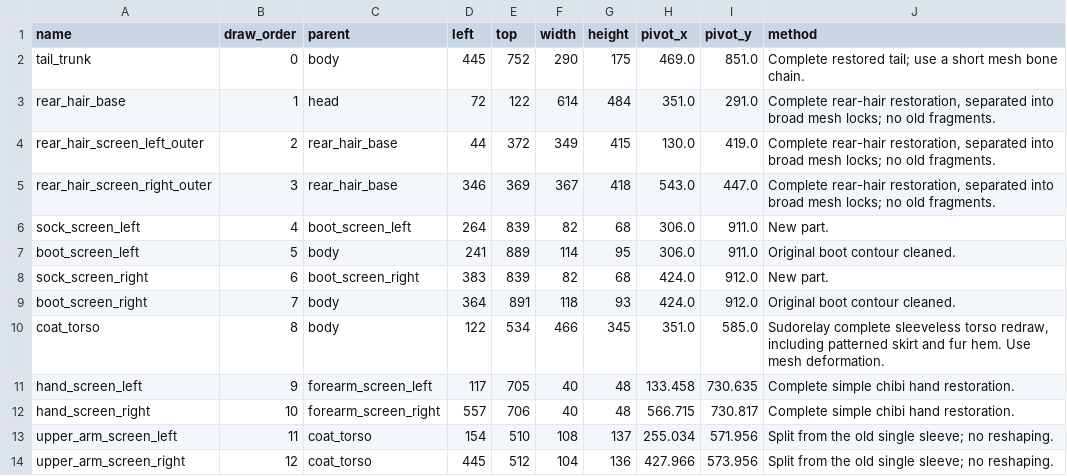
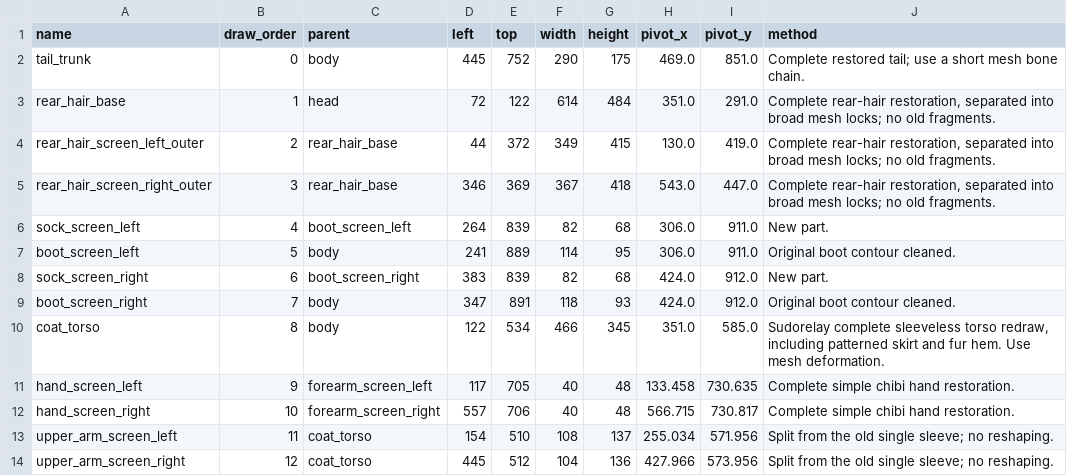
Before and after one commit to sangsang-aa/my_ds_pet, a CSV file: spine-parts-v2-20261020/front/parts.csv, drawn as a sheet; only a part is shown.

Commit message:
Align the right boot with its sock edge
The right boot's outer edge overshot the sock by 17 px while the left boot's
sock edge is covered by its own boot. The boot's attachment x moves from -1.0
to -18.0 so its right edge lands on the sock's right edge (463, offset 0).

The bone is not touched on purpose: sock_screen_right is parented to
boot_screen_right, so moving the bone would carry the sock along and keep the
offset. Only the boot's attachment moves; changed pixels stay inside the boot.

```diff
--- a/spine-parts-v2-20261020/front/parts.csv
+++ b/spine-parts-v2-20261020/front/parts.csv
@@ -8,3 +8,3 @@ boot_screen_left,5,body,241,889,114,95,306.0,911.0,Original boot contour cleaned
 sock_screen_right,6,boot_screen_right,383,839,82,68,424.0,912.0,New part.
-boot_screen_right,7,body,364,891,118,93,424.0,912.0,Original boot contour cleaned.
+boot_screen_right,7,body,347,891,118,93,424.0,912.0,Original boot contour cleaned.
 coat_torso,8,body,122,534,466,345,351.0,585.0,"Sudorelay complete sleeveless torso redraw, including patterned skirt and fur hem. Use mesh deformation."
```
Also changed, not shown: 25 other files.
